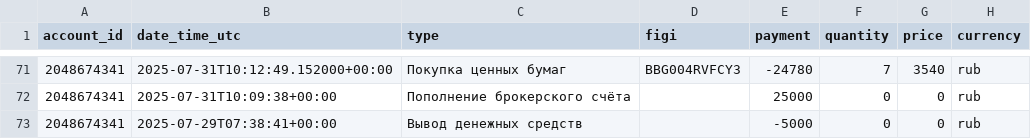
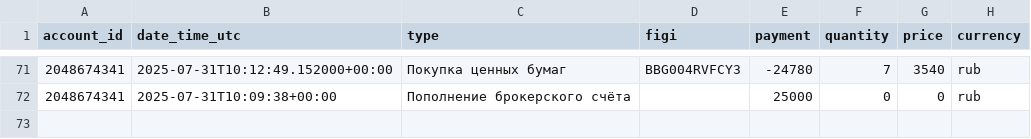
Before and after one commit to BadeevIlya/buffer_repos, a CSV file: operations.csv, drawn as a sheet; only a part is shown, gaps mark what is left out.

Commit message:
Update CSV from Sheets

```diff
--- a/operations.csv
+++ b/operations.csv
@@ -72,2 +72 @@ account_id,date_time_utc,type,figi,payment,quantity,price,currency
 2048674341,2025-07-31T10:09:38+00:00,Пополнение брокерского счёта,,25000,0,0,rub
-2048674341,2025-07-29T07:38:41+00:00,Вывод денежных средств,,-5000,0,0,rub
```
